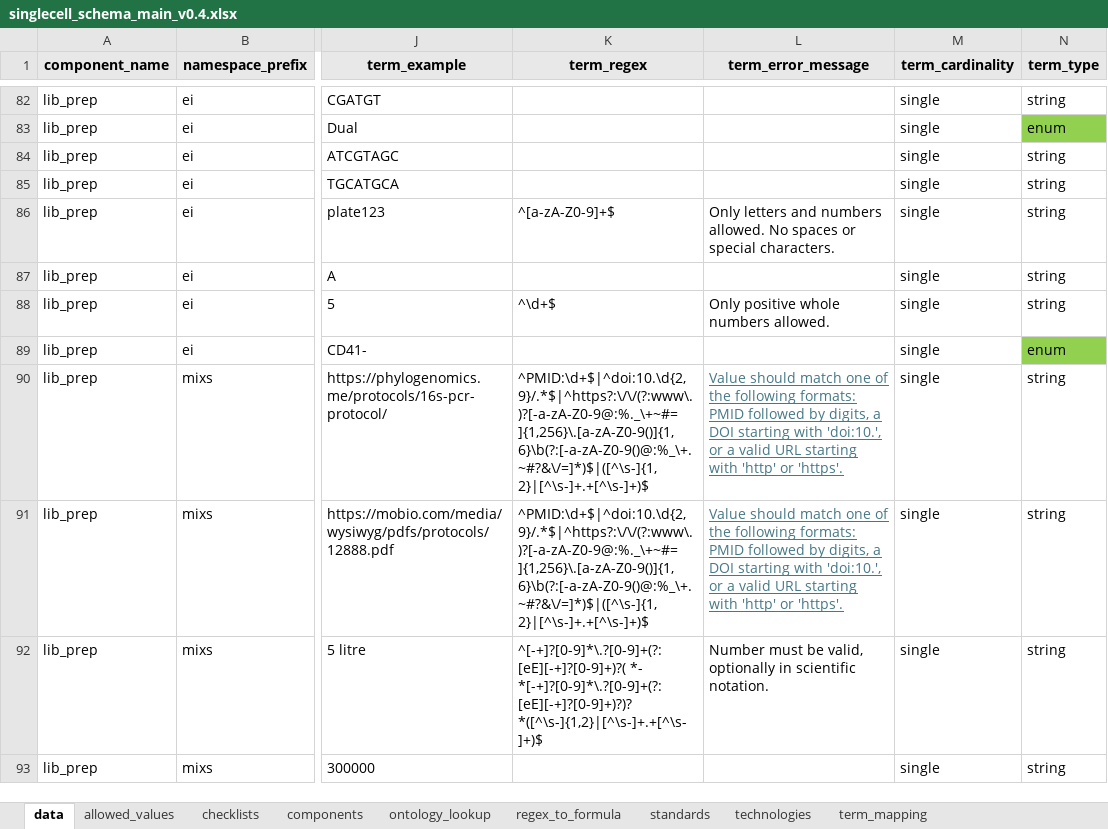
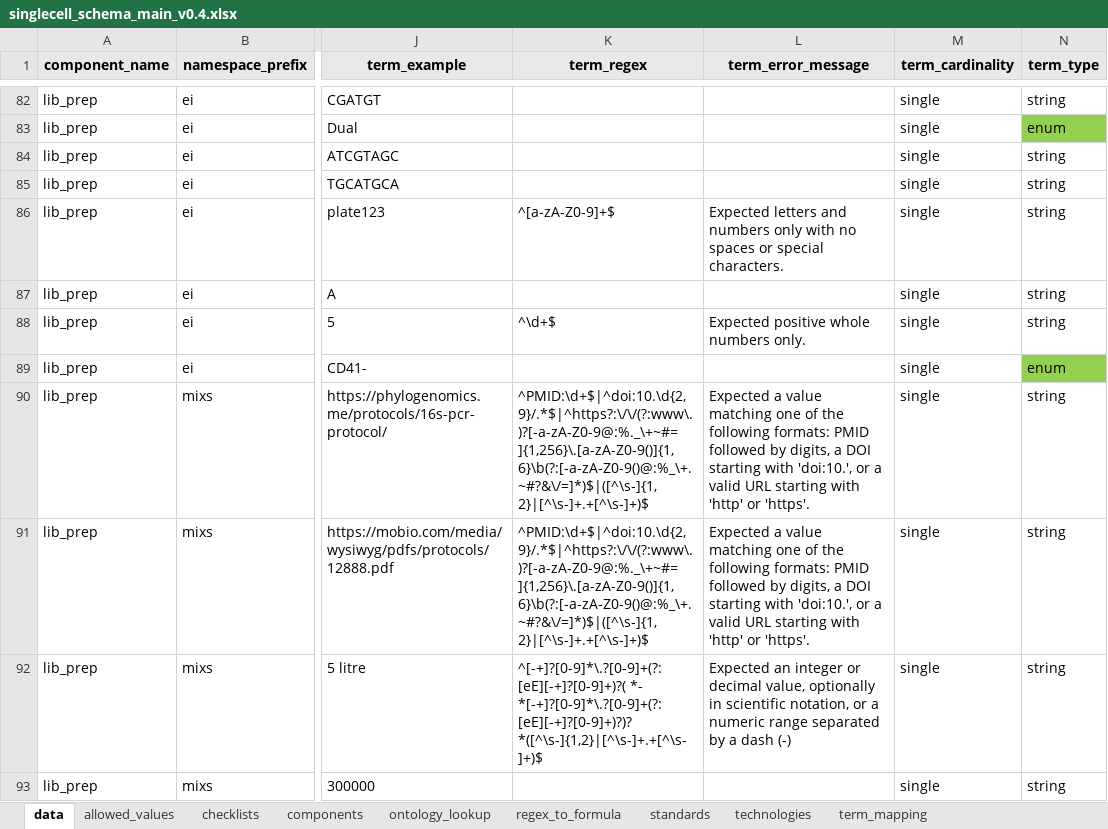
Before and after one commit to TGAC/COPO-schemas, an Excel workbook: single_cell/singlecell_schema_main_v0.4.xlsx, sheet data, drawn as a sheet; only a part is shown, gaps mark what is left out; values as stored, in another font and other column widths than the file's, no borders; the diff covers the shown part only; the diff names each change by its address in the sheet, - before the commit and + after, or states it on an @@ line.

Commit message:
Updated error messages

```diff
--- a/single_cell/singlecell_schema_main_v0.4.xlsx (sheet data)
+++ b/single_cell/singlecell_schema_main_v0.4.xlsx (sheet data)
-L86 (term_error_message): Only letters and numbers allowed. No spaces or…
+L86 (term_error_message): Expected letters and numbers only with no spaces or…
-L88 (term_error_message): Only positive whole numbers allowed.
+L88 (term_error_message): Expected positive whole numbers only.
-L90:L91 (term_error_message): Value should match one of…
+L90:L91 (term_error_message): Expected a value matching one of…
@@ L90:L91 underline: on → off, text colour: #467886 → black @@
-L92 (term_error_message): Number must be valid, optionally in scientific notation.
+L92 (term_error_message): Expected an integer or decimal value, optionally in scientific notation, or a numeric range separated by a dash (-)
```
Also changed, not shown: 80 edited cells elsewhere in this sheet.
